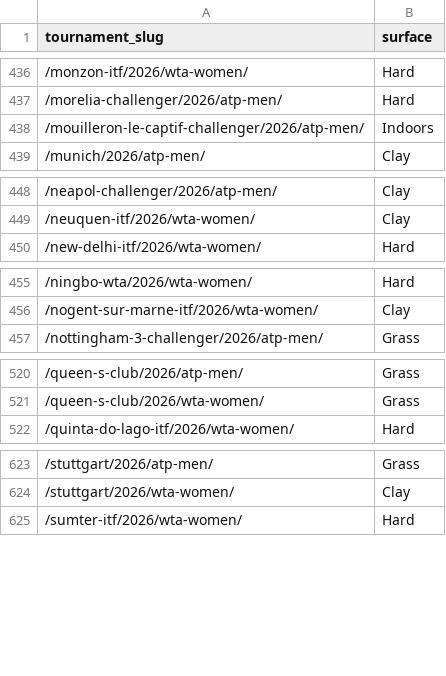
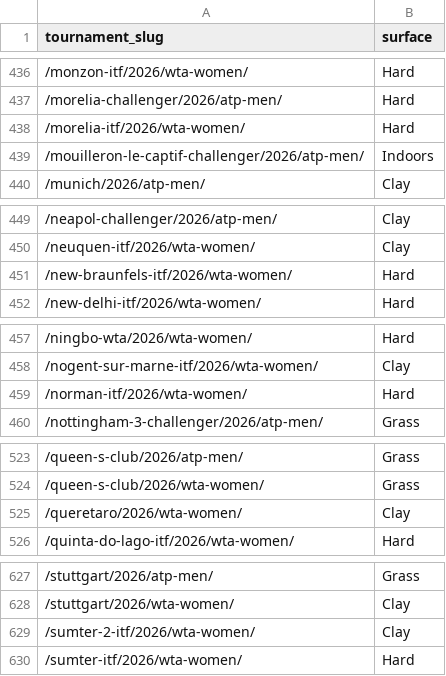
Before and after one commit to andrei0182/pariuri, a CSV file: tennis/data/tournament_surfaces.csv, drawn as a sheet; only a part is shown, gaps mark what is left out; the diff covers the shown part only.

```diff
--- a/tennis/data/tournament_surfaces.csv
+++ b/tennis/data/tournament_surfaces.csv
@@ -437,2 +437,3 @@ tournament_slug,surface
 /morelia-challenger/2026/atp-men/,Hard
+/morelia-itf/2026/wta-women/,Hard
 /mouilleron-le-captif-challenger/2026/atp-men/,Indoors
@@ -449,2 +450,3 @@ tournament_slug,surface
 /neuquen-itf/2026/wta-women/,Clay
+/new-braunfels-itf/2026/wta-women/,Hard
 /new-delhi-itf/2026/wta-women/,Hard
@@ -456,2 +458,3 @@ tournament_slug,surface
 /nogent-sur-marne-itf/2026/wta-women/,Clay
+/norman-itf/2026/wta-women/,Hard
 /nottingham-3-challenger/2026/atp-men/,Grass
@@ -521,2 +524,3 @@ tournament_slug,surface
 /queen-s-club/2026/wta-women/,Grass
+/queretaro/2026/wta-women/,Clay
 /quinta-do-lago-itf/2026/wta-women/,Hard
@@ -624,2 +628,3 @@ tournament_slug,surface
 /stuttgart/2026/wta-women/,Clay
+/sumter-2-itf/2026/wta-women/,Clay
 /sumter-itf/2026/wta-women/,Hard
```
Also changed, not shown: 1 added row elsewhere in this file, tennis/stats/market_value_log.csv, tennis/stats/picks_log.csv, 6 other files.
